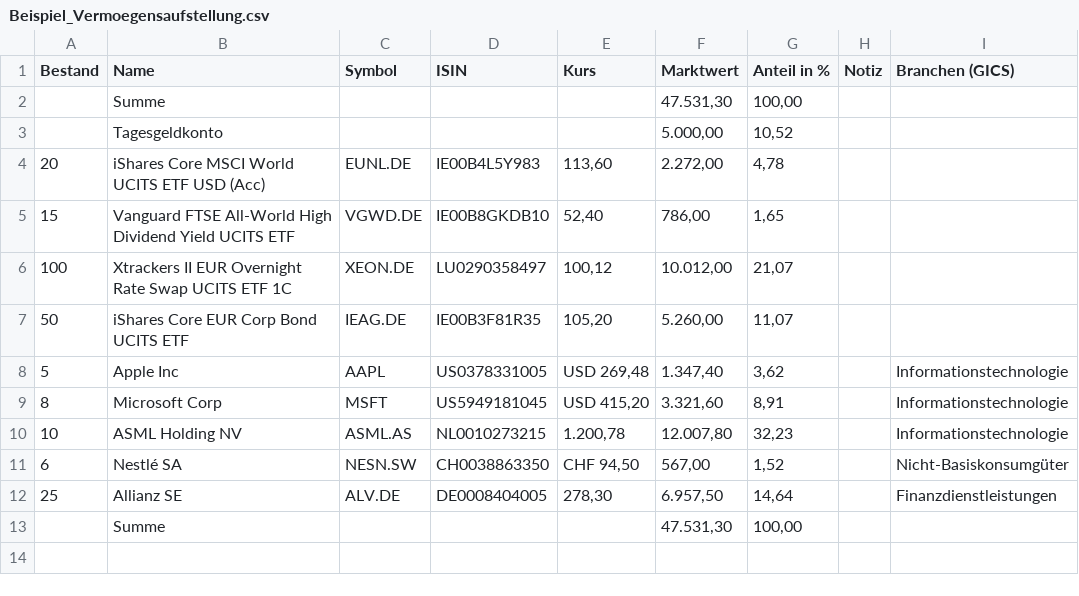
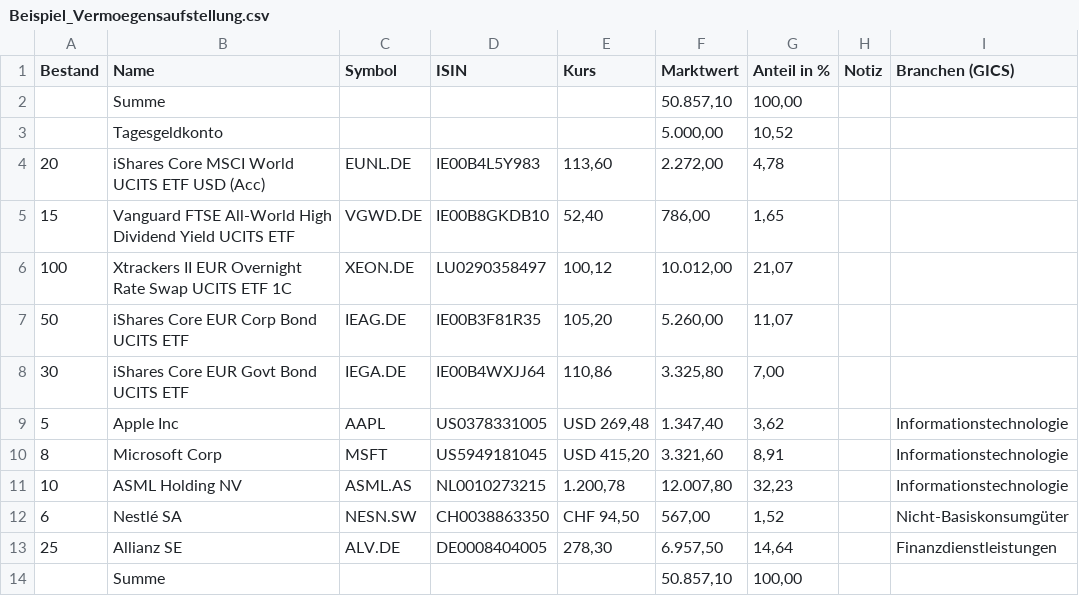
Before and after one commit to cbram/ClusterRisk, a CSV file: data/Beispiel_Vermoegensaufstellung.csv, drawn as a sheet.

```diff
--- a/data/Beispiel_Vermoegensaufstellung.csv
+++ b/data/Beispiel_Vermoegensaufstellung.csv
@@ -1,3 +1,3 @@
 Bestand;Name;Symbol;ISIN;Kurs;Marktwert;Anteil in %;Notiz;Branchen (GICS)
-"";Summe;;;;47.531,30;100,00;;
+"";Summe;;;;50.857,10;100,00;;
 "";Tagesgeldkonto;;;;5.000,00;10,52;;
@@ -7,2 +7,3 @@ Bestand;Name;Symbol;ISIN;Kurs;Marktwert;Anteil in %;Notiz;Branchen (GICS)
 50;iShares Core EUR Corp Bond UCITS ETF;IEAG.DE;IE00B3F81R35;105,20;5.260,00;11,07;;
+30;iShares Core EUR Govt Bond UCITS ETF;IEGA.DE;IE00B4WXJJ64;110,86;3.325,80;7,00;;
 5;Apple Inc;AAPL;US0378331005;USD 269,48;1.347,40;3,62;;Informationstechnologie
@@ -12,2 +13,2 @@ Bestand;Name;Symbol;ISIN;Kurs;Marktwert;Anteil in %;Notiz;Branchen (GICS)
 25;Allianz SE;ALV.DE;DE0008404005;278,30;6.957,50;14,64;;Finanzdienstleistungen
-"";Summe;;;;47.531,30;100,00;;
+"";Summe;;;;50.857,10;100,00;;
```
Also changed, not shown: data/etf_details/AUM5.csv, data/etf_details/EUNL.csv, 26 other files.
